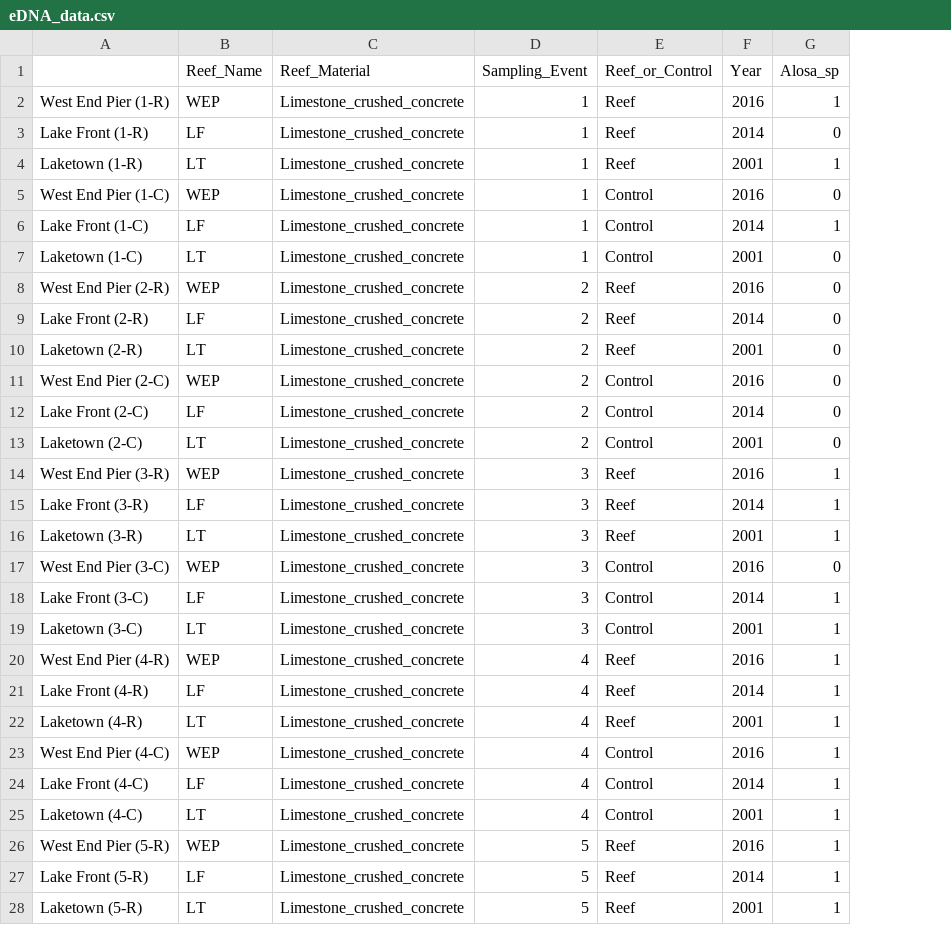
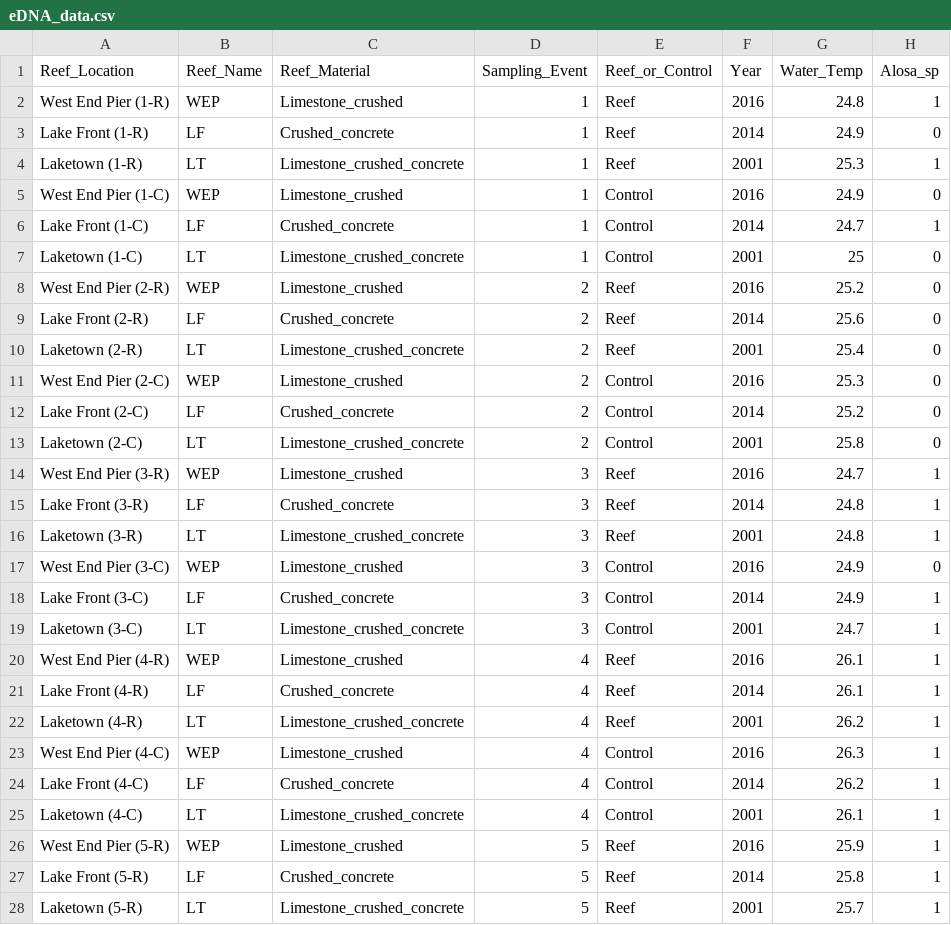
Before and after one commit to Cam-Oathout/Oathout_pkg, a CSV file: Data/eDNA_data.csv, drawn as a sheet; only a part is shown; the diff covers the shown part only; the diff names each change by its address in the sheet, - before the commit and + after, or states it on an @@ line.

Commit message:
new data

```diff
--- a/Data/eDNA_data.csv
+++ b/Data/eDNA_data.csv
+column G (Water_Temp), rows 2-28: 24.8 | 24.9 | 25.3 | 24.9 | 24.7 | 25 | 25.2 | 25.6 | 25.4 | 25.3 | 25.2 | 25.8 | 24.7 | 24.8 | 24.8 | 24.9 | 24.9 | 24.7 | 26.1 | 26.1 | 26.2 | 26.3 | 26.2 | 26.1 | 25.9 | 25.8 | 25.7
-A1: (empty)
+A1: Reef_Location
-C2 (Reef_Material): Limestone_crushed_concrete
+C2 (Reef_Material): Limestone_crushed
-C3 (Reef_Material): Limestone_crushed_concrete
+C3 (Reef_Material): Crushed_concrete
-C5 (Reef_Material): Limestone_crushed_concrete
+C5 (Reef_Material): Limestone_crushed
-C6 (Reef_Material): Limestone_crushed_concrete
+C6 (Reef_Material): Crushed_concrete
-C8 (Reef_Material): Limestone_crushed_concrete
+C8 (Reef_Material): Limestone_crushed
-C9 (Reef_Material): Limestone_crushed_concrete
+C9 (Reef_Material): Crushed_concrete
-C11 (Reef_Material): Limestone_crushed_concrete
+C11 (Reef_Material): Limestone_crushed
-C12 (Reef_Material): Limestone_crushed_concrete
+C12 (Reef_Material): Crushed_concrete
-C14 (Reef_Material): Limestone_crushed_concrete
+C14 (Reef_Material): Limestone_crushed
-C15 (Reef_Material): Limestone_crushed_concrete
+C15 (Reef_Material): Crushed_concrete
-C17 (Reef_Material): Limestone_crushed_concrete
+C17 (Reef_Material): Limestone_crushed
-C18 (Reef_Material): Limestone_crushed_concrete
+C18 (Reef_Material): Crushed_concrete
-C20 (Reef_Material): Limestone_crushed_concrete
+C20 (Reef_Material): Limestone_crushed
-C21 (Reef_Material): Limestone_crushed_concrete
+C21 (Reef_Material): Crushed_concrete
-C23 (Reef_Material): Limestone_crushed_concrete
+C23 (Reef_Material): Limestone_crushed
-C24 (Reef_Material): Limestone_crushed_concrete
+C24 (Reef_Material): Crushed_concrete
-C26 (Reef_Material): Limestone_crushed_concrete
+C26 (Reef_Material): Limestone_crushed
-C27 (Reef_Material): Limestone_crushed_concrete
+C27 (Reef_Material): Crushed_concrete
```
Also changed, not shown: 6 edited cells elsewhere in this file.
